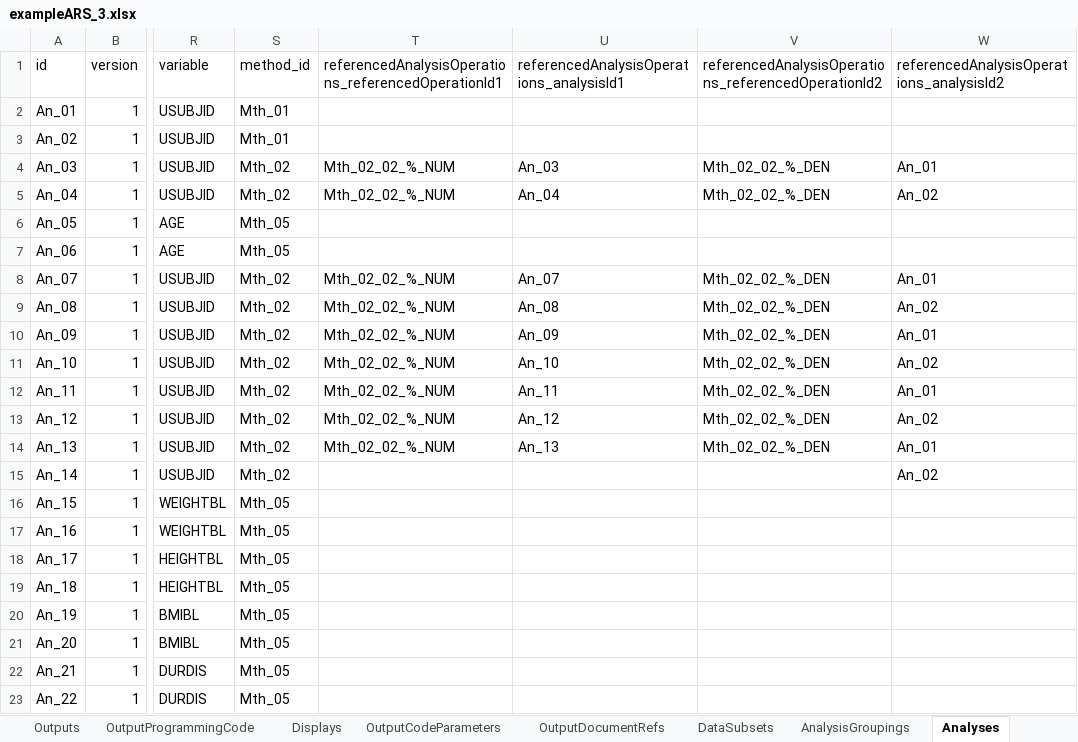
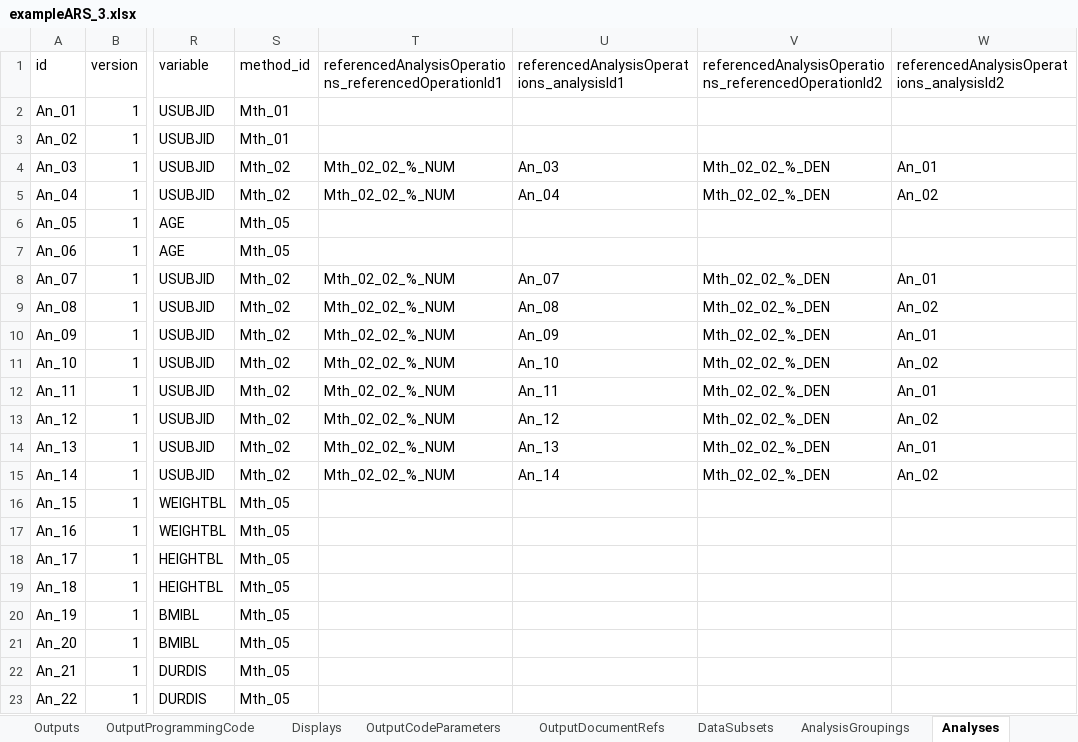
Before and after one commit to clymbclinical/siera, an Excel workbook: inst/extdata/exampleARS_3.xlsx, sheet Analyses, drawn as a sheet; only a part is shown, gaps mark what is left out; values as stored, in another font and other column widths than the file's, no cell formats; the diff names each change by its address in the sheet, - before the commit and + after, or states it on an @@ line.

```diff
--- a/inst/extdata/exampleARS_3.xlsx (sheet Analyses)
+++ b/inst/extdata/exampleARS_3.xlsx (sheet Analyses)
-T15: (empty)
+T15: Mth_02_02_%_NUM
-U15: (empty)
+U15: An_14
-V15: (empty)
+V15: Mth_02_02_%_DEN
```
Also changed, not shown: cell formats, 35 other files.
